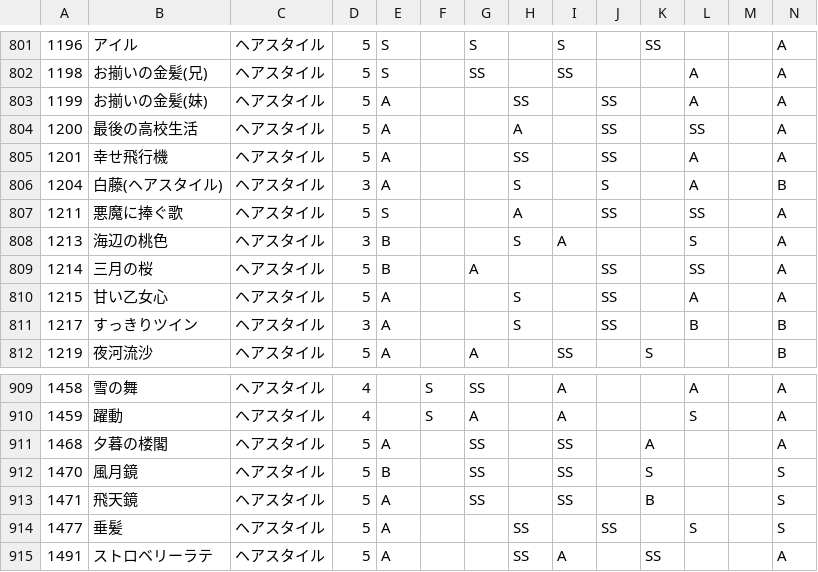
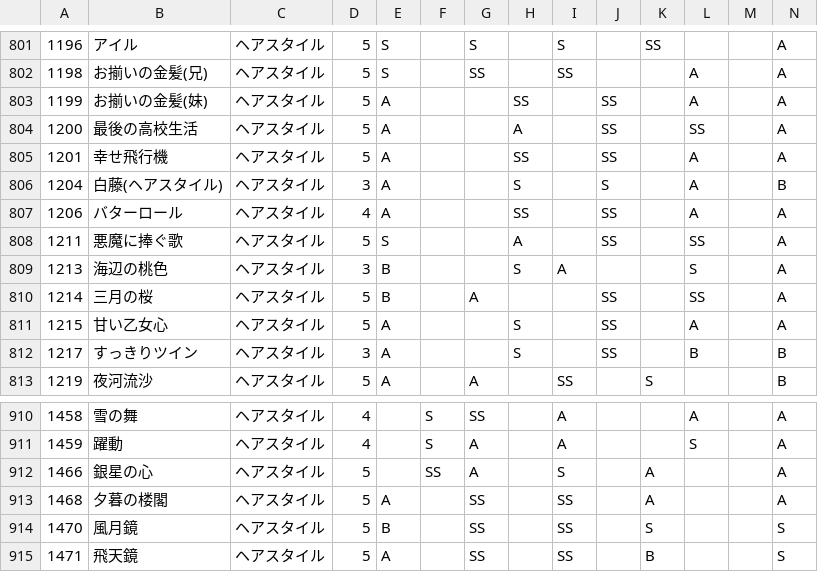
Before and after one commit to ShTair/MiracleNikkiData, a CSV file: Items/0_Hairstyle.csv, drawn as a sheet; only a part is shown, gaps mark what is left out; the shorter side is filled out with more unchanged rows; rows hold the shown columns only; the diff names each change by its address in the sheet, - before the commit and + after, or states it on an @@ line.

```diff
--- a/Items/0_Hairstyle.csv
+++ b/Items/0_Hairstyle.csv
+row 807: 1206 | バターロール | ヘアスタイル | 4 | A |  |  | SS |  | SS |  | A |  | A
+row 912: 1466 | 銀星の心 | ヘアスタイル | 5 |  | SS | A |  | S |  | A |  |  | A
```
Also changed, not shown: Items/1_Dress.csv, Items/2_Coat.csv, 3 other files.
